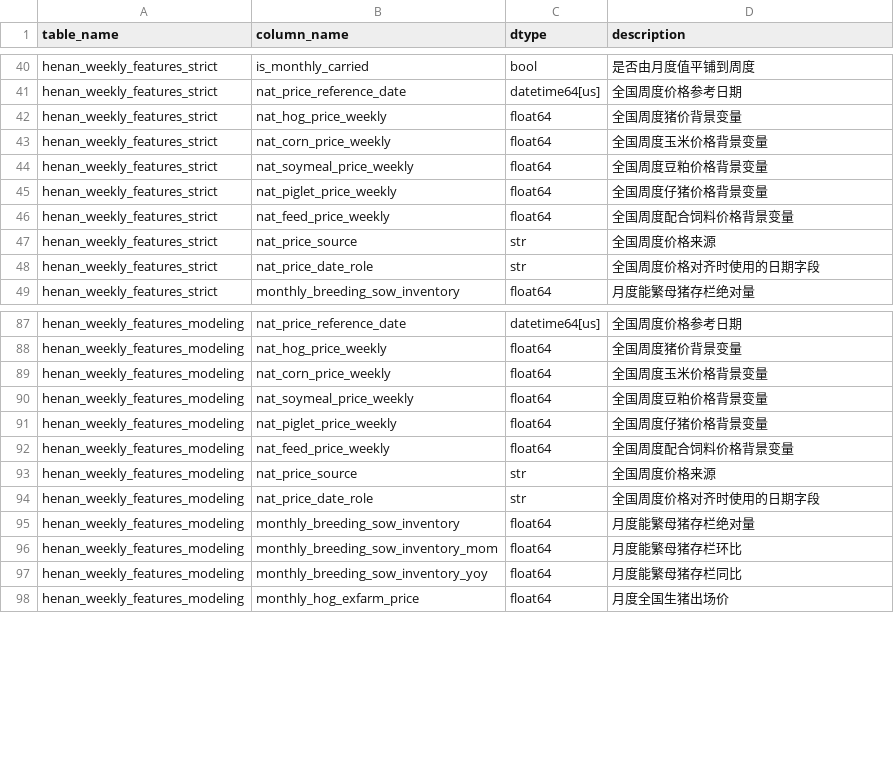
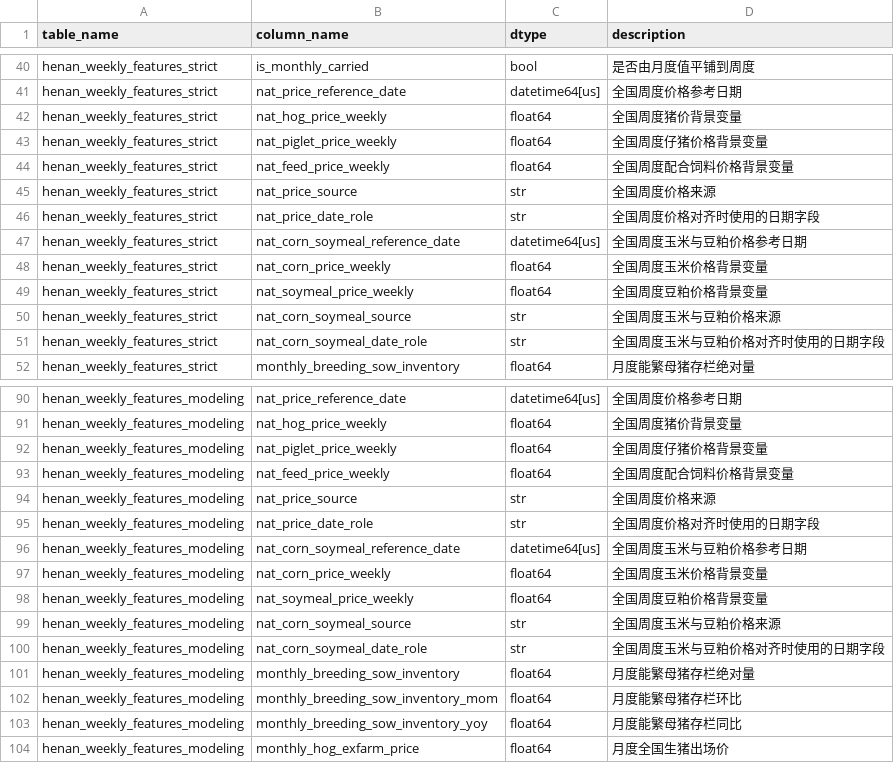
Before and after one commit to huizhiLLL/TJ-Modeling, a CSV file: data/metadata/henan_weekly_preprocess_data_dictionary.csv, drawn as a sheet; only a part is shown, gaps mark what is left out.

```diff
--- a/data/metadata/henan_weekly_preprocess_data_dictionary.csv
+++ b/data/metadata/henan_weekly_preprocess_data_dictionary.csv
@@ -42,4 +42,2 @@ henan_weekly_features_strict,nat_price_reference_date,datetime64[us],全国周
 henan_weekly_features_strict,nat_hog_price_weekly,float64,全国周度猪价背景变量
-henan_weekly_features_strict,nat_corn_price_weekly,float64,全国周度玉米价格背景变量
-henan_weekly_features_strict,nat_soymeal_price_weekly,float64,全国周度豆粕价格背景变量
 henan_weekly_features_strict,nat_piglet_price_weekly,float64,全国周度仔猪价格背景变量
@@ -48,2 +46,7 @@ henan_weekly_features_strict,nat_price_source,str,全国周度价格来源
 henan_weekly_features_strict,nat_price_date_role,str,全国周度价格对齐时使用的日期字段
+henan_weekly_features_strict,nat_corn_soymeal_reference_date,datetime64[us],全国周度玉米与豆粕价格参考日期
+henan_weekly_features_strict,nat_corn_price_weekly,float64,全国周度玉米价格背景变量
+henan_weekly_features_strict,nat_soymeal_price_weekly,float64,全国周度豆粕价格背景变量
+henan_weekly_features_strict,nat_corn_soymeal_source,str,全国周度玉米与豆粕价格来源
+henan_weekly_features_strict,nat_corn_soymeal_date_role,str,全国周度玉米与豆粕价格对齐时使用的日期字段
 henan_weekly_features_strict,monthly_breeding_sow_inventory,float64,月度能繁母猪存栏绝对量
@@ -88,4 +91,2 @@ henan_weekly_features_modeling,nat_price_reference_date,datetime64[us],全国周
 henan_weekly_features_modeling,nat_hog_price_weekly,float64,全国周度猪价背景变量
-henan_weekly_features_modeling,nat_corn_price_weekly,float64,全国周度玉米价格背景变量
-henan_weekly_features_modeling,nat_soymeal_price_weekly,float64,全国周度豆粕价格背景变量
 henan_weekly_features_modeling,nat_piglet_price_weekly,float64,全国周度仔猪价格背景变量
@@ -94,2 +95,7 @@ henan_weekly_features_modeling,nat_price_source,str,全国周度价格来源
 henan_weekly_features_modeling,nat_price_date_role,str,全国周度价格对齐时使用的日期字段
+henan_weekly_features_modeling,nat_corn_soymeal_reference_date,datetime64[us],全国周度玉米与豆粕价格参考日期
+henan_weekly_features_modeling,nat_corn_price_weekly,float64,全国周度玉米价格背景变量
+henan_weekly_features_modeling,nat_soymeal_price_weekly,float64,全国周度豆粕价格背景变量
+henan_weekly_features_modeling,nat_corn_soymeal_source,str,全国周度玉米与豆粕价格来源
+henan_weekly_features_modeling,nat_corn_soymeal_date_role,str,全国周度玉米与豆粕价格对齐时使用的日期字段
 henan_weekly_features_modeling,monthly_breeding_sow_inventory,float64,月度能繁母猪存栏绝对量
```
Also changed, not shown: data/metadata/henan_weekly_descriptive_stats.csv, 13 other files.
